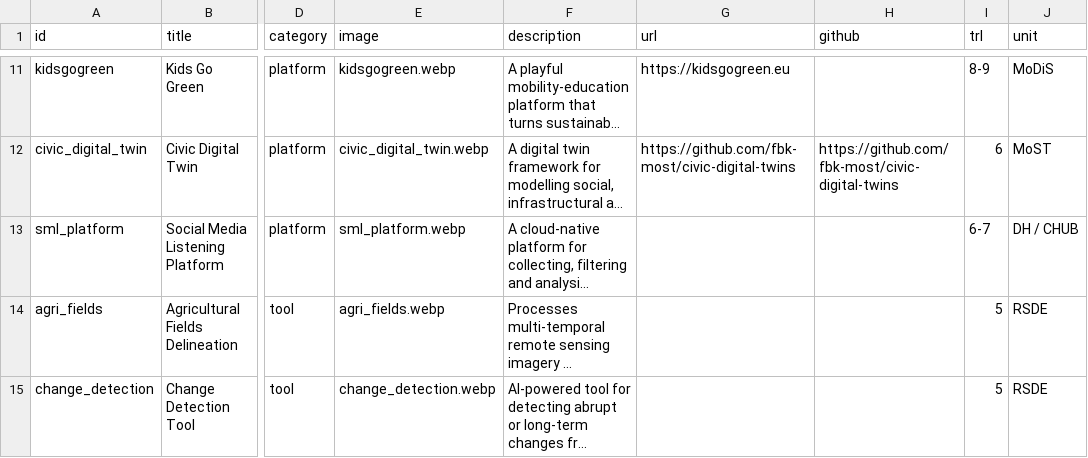
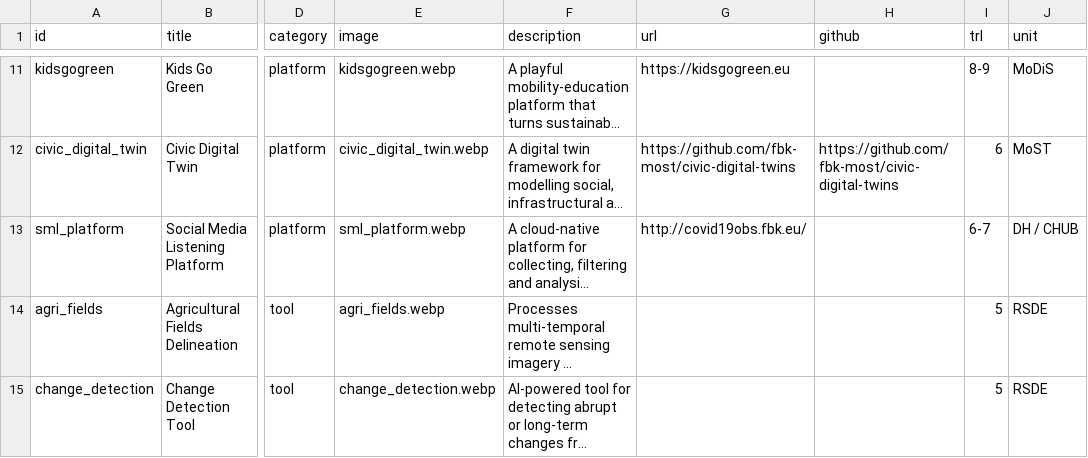
Before and after one commit to fbk-digis/web, a CSV file: docs/_data/assets.csv, drawn as a sheet; only a part is shown, gaps mark what is left out; long unchanged cells end in …; the diff names each change by its address in the sheet, - before the commit and + after, or states it on an @@ line.

Commit message:
Fix URL for Social Media Listening Platform
Updated the URL for the Social Media Listening Platform entry in assets.csv.

```diff
--- a/docs/_data/assets.csv
+++ b/docs/_data/assets.csv
-G13 (url): (empty)
+G13 (url): http://covid19obs.fbk.eu/
```
